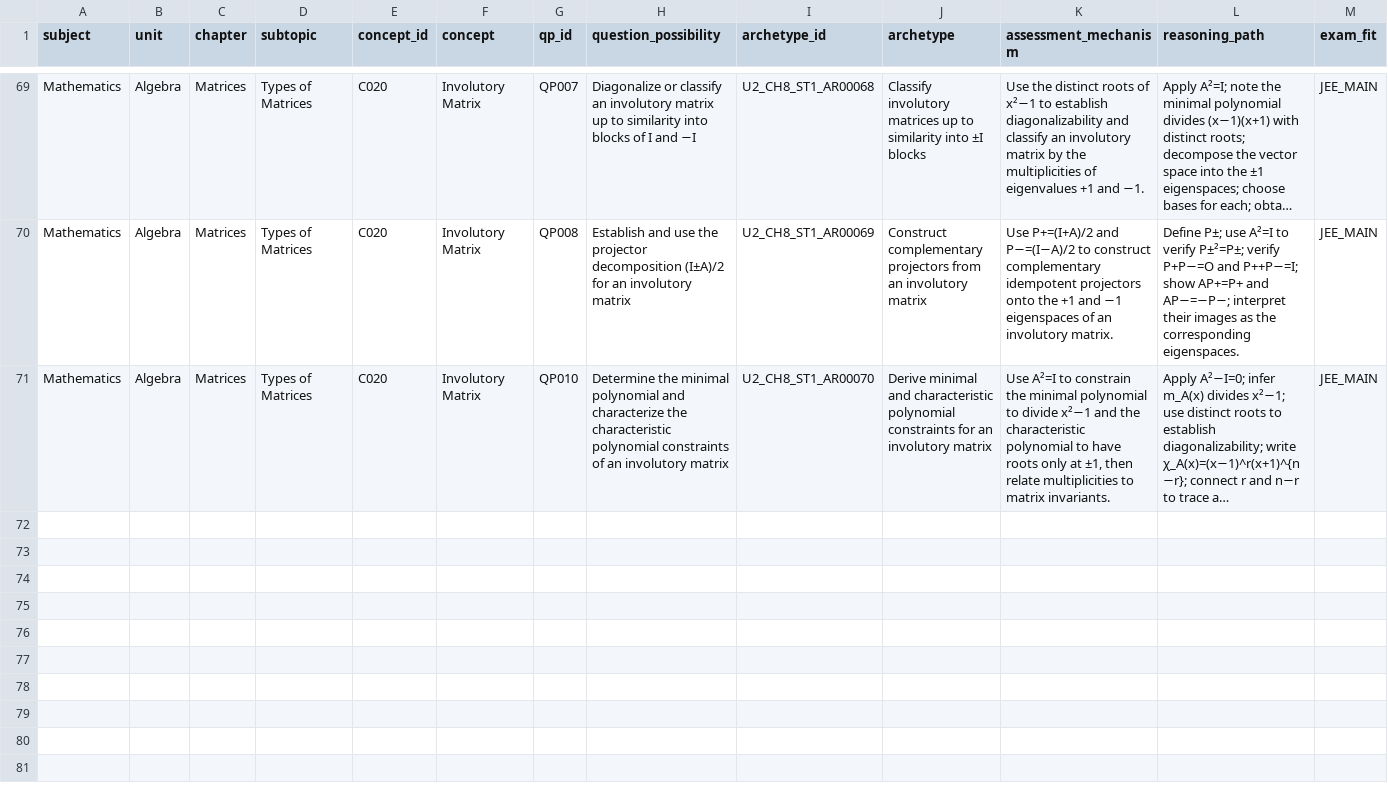
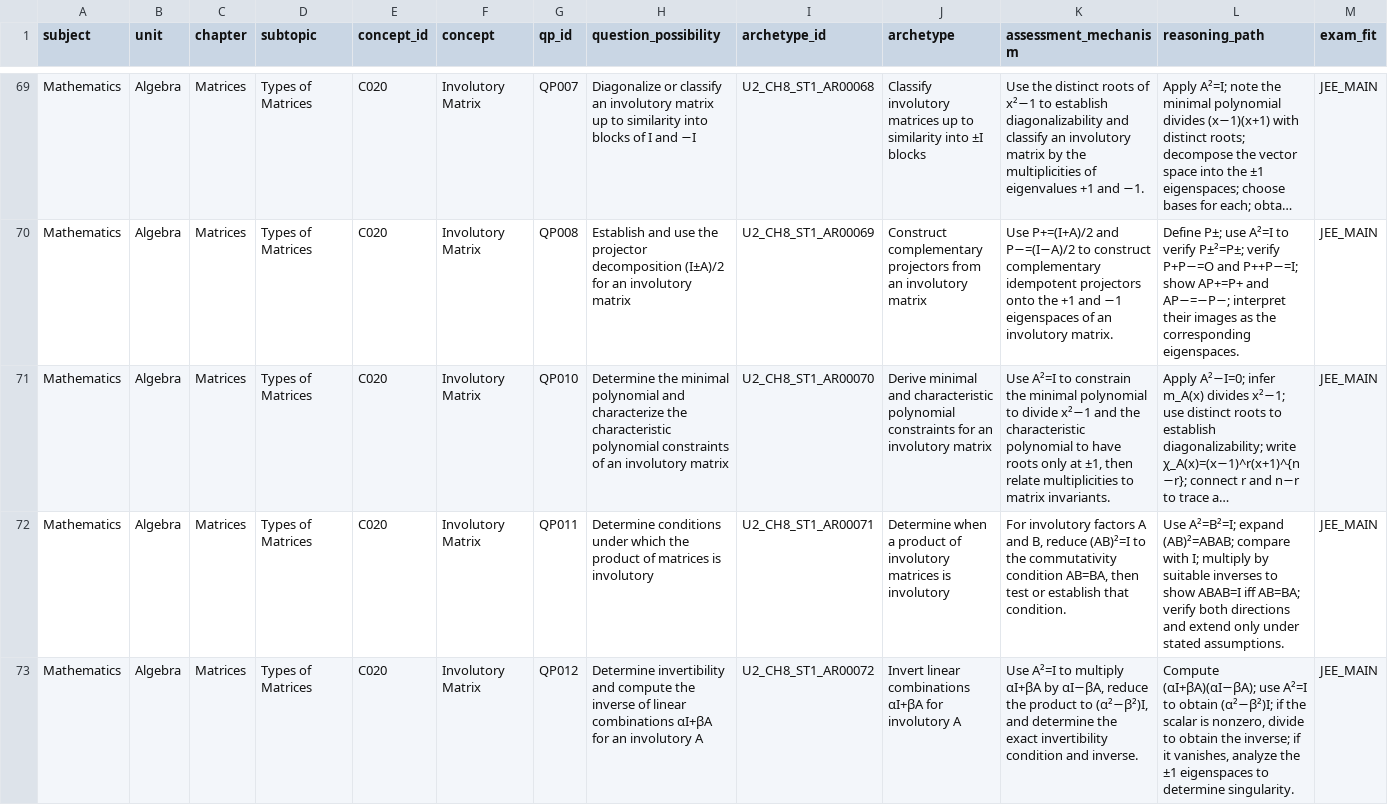
Before and after one commit to vinothkumarar/QuestionFactory, a CSV file: Engine/catalog/archetype_catalog/catalogs/U2_CH8_ST1.csv, drawn as a sheet; only a part is shown, gaps mark what is left out; long unchanged cells end in …; rows hold the shown columns only; the diff names each change by its address in the sheet, - before the commit and + after, or states it on an @@ line.

Commit message:
Export seventy-two draft matrix archetypes to CSV

```diff
--- a/Engine/catalog/archetype_catalog/catalogs/U2_CH8_ST1.csv
+++ b/Engine/catalog/archetype_catalog/catalogs/U2_CH8_ST1.csv
+row 72: Mathematics | Algebra | Matrices | Types of Matrices | C020 | Involutory Matrix | QP011 | Determine conditions under which the product of matrices is involutory | U2_CH8_ST1_AR00071 | Determine when a product of involutory matrices is involutory | For involutory factors A and B, reduce (AB)²=I to the commutativity condition AB=BA, then test or establish that condition. | Use A²=B²=I; expand (AB)²=ABAB; compare with I; multiply by suitable inverses to show ABAB=I iff AB=BA; verify both directions and extend only under stated assumptions. | JEE_MAIN
+row 73: Mathematics | Algebra | Matrices | Types of Matrices | C020 | Involutory Matrix | QP012 | Determine invertibility and compute the inverse of linear combinations αI+βA for an involutory A | U2_CH8_ST1_AR00072 | Invert linear combinations αI+βA for involutory A | Use A²=I to multiply αI+βA by αI−βA, reduce the product to (α²−β²)I, and determine the exact invertibility condition and inverse. | Compute (αI+βA)(αI−βA); use A²=I to obtain (α²−β²)I; if the scalar is nonzero, divide to obtain the inverse; if it vanishes, analyze the ±1 eigenspaces to determine singularity. | JEE_MAIN
```
